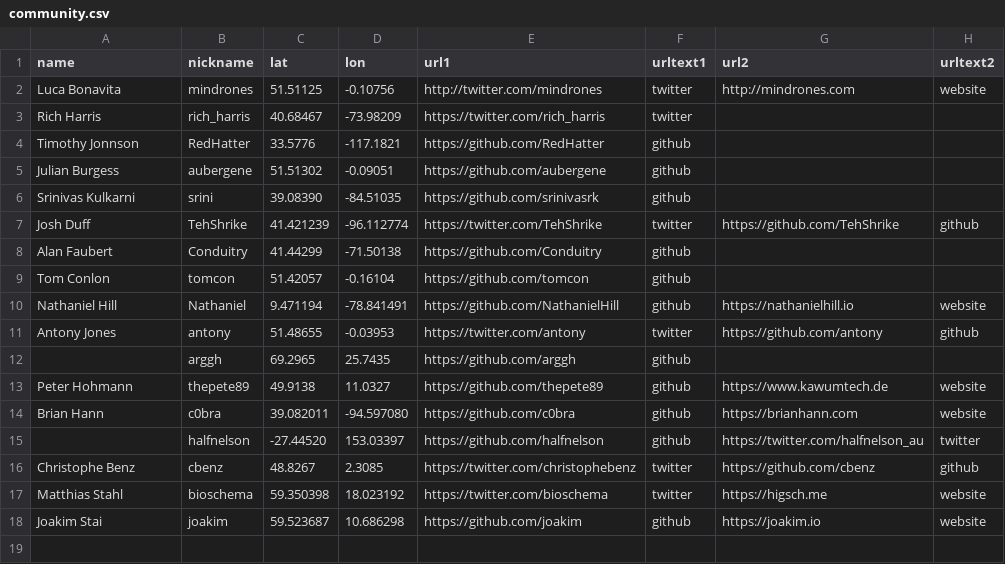
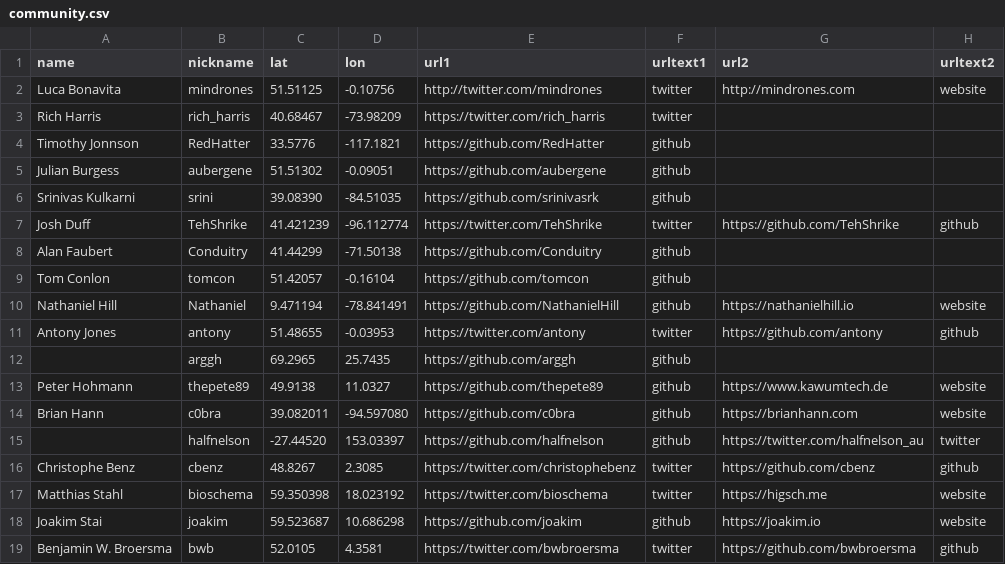
Before and after one commit to mindrones/svelte-sapper-community, a CSV file: community.csv, drawn as a sheet; the diff names each change by its address in the sheet, - before the commit and + after, or states it on an @@ line.

Commit message:
Update community.csv
Added self

```diff
--- a/community.csv
+++ b/community.csv
+row 19: Benjamin W. Broersma | bwb | 52.0105 | 4.3581 | https://twitter.com/bwbroersma | twitter | https://github.com/bwbroersma | github
```
